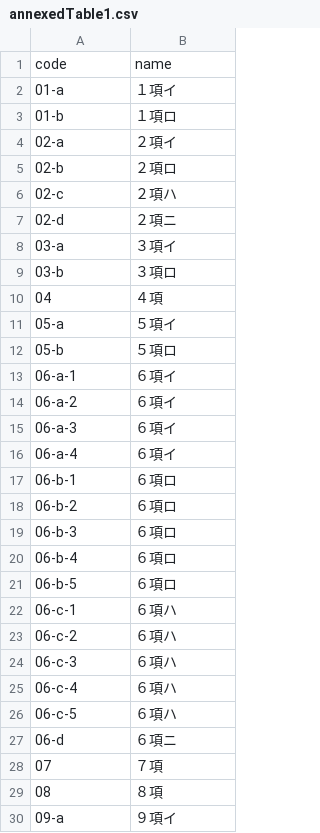
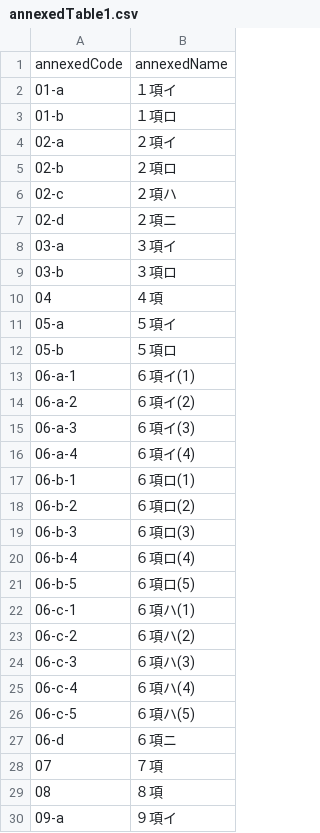
Before and after one commit to atsu-labs/FireEquipmentRegulationChecker, a CSV file: src/data/annexedTable1.csv, drawn as a sheet; only a part is shown.

Commit message:
feat: 建物の用途選択コンポーネントの改善
- BuildingUseインターフェースを更新し、プロパティ名を変更しました（value, titleからannexedCode, annexedNameへ）。
- buildingUses配列を更新し、建物の用途データを新しいプロパティ名に合わせて修正しました。
- BuildingUseSelector.vueでv-selectのitem-titleとitem-valueを新しいプロパティ名に変更しました。
- style.cssを新規作成しました。

```diff
--- a/src/data/annexedTable1.csv
+++ b/src/data/annexedTable1.csv
@@ -1,2 +1,2 @@
-code,name
+annexedCode,annexedName
 01-a,"１項イ"
@@ -12,16 +12,16 @@ code,name
 05-b,"５項ロ"
-06-a-1,"６項イ"
-06-a-2,"６項イ"
-06-a-3,"６項イ"
-06-a-4,"６項イ"
-06-b-1,"６項ロ"
-06-b-2,"６項ロ"
-06-b-3,"６項ロ"
-06-b-4,"６項ロ"
-06-b-5,"６項ロ"
-06-c-1,"６項ハ"
-06-c-2,"６項ハ"
-06-c-3,"６項ハ"
-06-c-4,"６項ハ"
-06-c-5,"６項ハ"
+06-a-1,"６項イ(1)"
+06-a-2,"６項イ(2)"
+06-a-3,"６項イ(3)"
+06-a-4,"６項イ(4)"
+06-b-1,"６項ロ(1)"
+06-b-2,"６項ロ(2)"
+06-b-3,"６項ロ(3)"
+06-b-4,"６項ロ(4)"
+06-b-5,"６項ロ(5)"
+06-c-1,"６項ハ(1)"
+06-c-2,"６項ハ(2)"
+06-c-3,"６項ハ(3)"
+06-c-4,"６項ハ(4)"
+06-c-5,"６項ハ(5)"
 06-d,"６項ニ"
```
Also changed, not shown: 3 other files.
